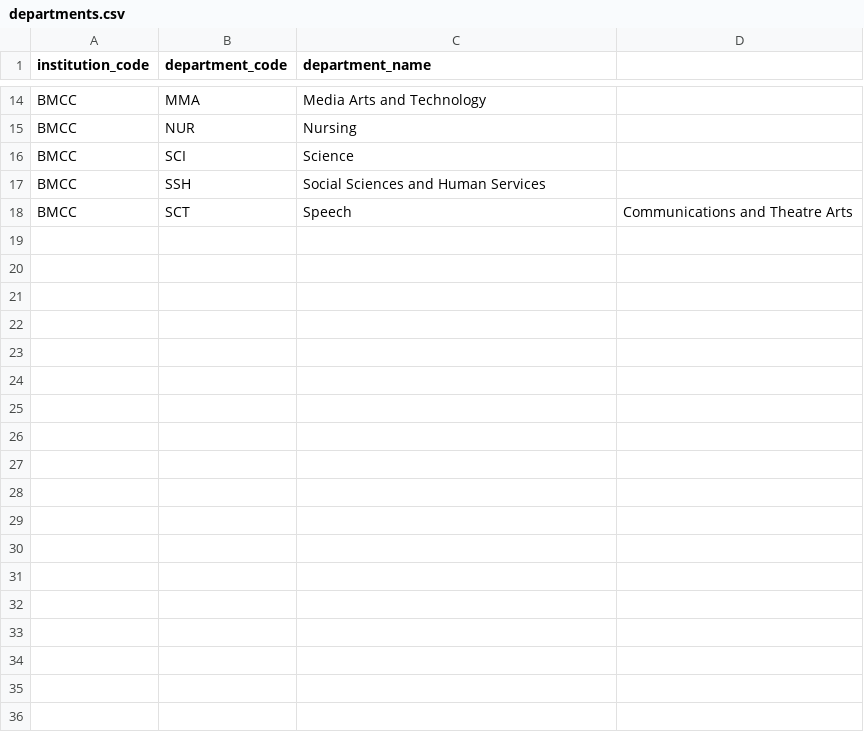
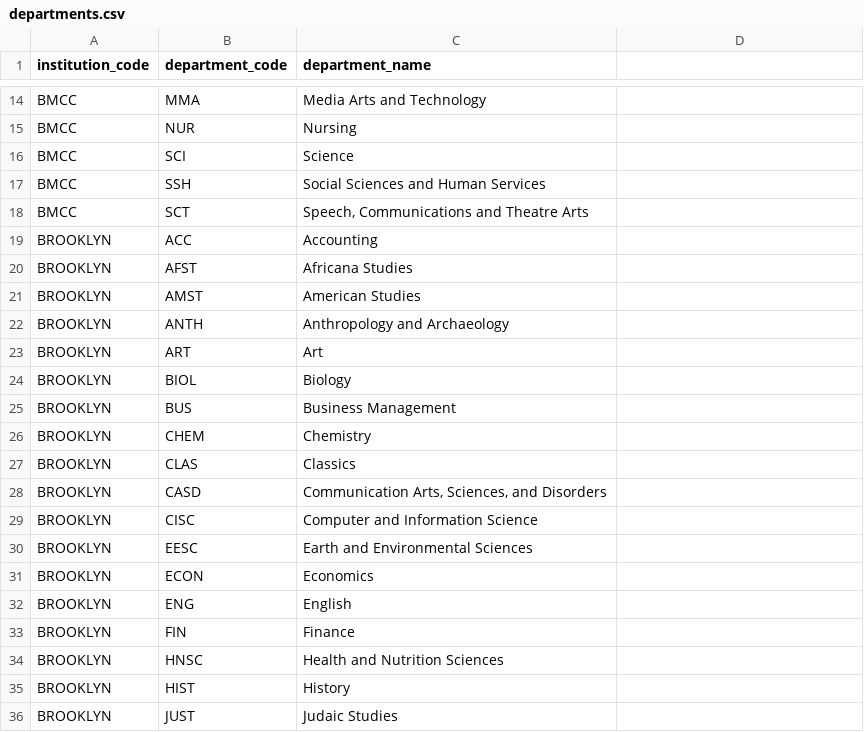
Before and after one commit to dmitrivanov/academic-advisement-system, a CSV file: docs/departments.csv, drawn as a sheet; only a part is shown, gaps mark what is left out; the diff covers the shown part only.

Commit message:
Add Brooklyn College departments and programs

```diff
--- a/docs/departments.csv
+++ b/docs/departments.csv
@@ -17,2 +17,20 @@ BMCC,SCI,Science
 BMCC,SSH,Social Sciences and Human Services
-BMCC,SCT,Speech, Communications and Theatre Arts
+BMCC,SCT,"Speech, Communications and Theatre Arts"
+BROOKLYN,ACC,Accounting
+BROOKLYN,AFST,Africana Studies
+BROOKLYN,AMST,American Studies
+BROOKLYN,ANTH,Anthropology and Archaeology
+BROOKLYN,ART,Art
+BROOKLYN,BIOL,Biology
+BROOKLYN,BUS,Business Management
+BROOKLYN,CHEM,Chemistry
+BROOKLYN,CLAS,Classics
+BROOKLYN,CASD,"Communication Arts, Sciences, and Disorders"
+BROOKLYN,CISC,Computer and Information Science
+BROOKLYN,EESC,Earth and Environmental Sciences
+BROOKLYN,ECON,Economics
+BROOKLYN,ENG,English
+BROOKLYN,FIN,Finance
+BROOKLYN,HNSC,Health and Nutrition Sciences
+BROOKLYN,HIST,History
+BROOKLYN,JUST,Judaic Studies
```
Also changed, not shown: 14 added rows elsewhere in this file, docs/programs.csv.
